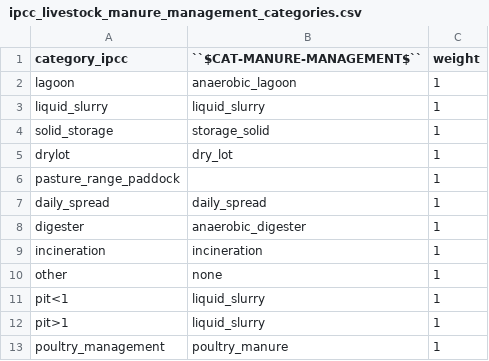
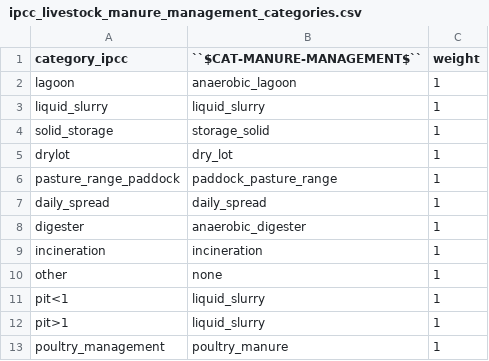
Before and after one commit to jcsyme/sisepuede, a CSV file: ref/data_crosswalks/ipcc_livestock_manure_management_categories.csv, drawn as a sheet.

Commit message:
updated lsmm/ipcc crosswalk

```diff
--- a/ref/data_crosswalks/ipcc_livestock_manure_management_categories.csv
+++ b/ref/data_crosswalks/ipcc_livestock_manure_management_categories.csv
@@ -5,3 +5,3 @@ solid_storage,storage_solid,1
 drylot,dry_lot,1
-pasture_range_paddock,,1
+pasture_range_paddock,paddock_pasture_range,1
 daily_spread,daily_spread,1
```
